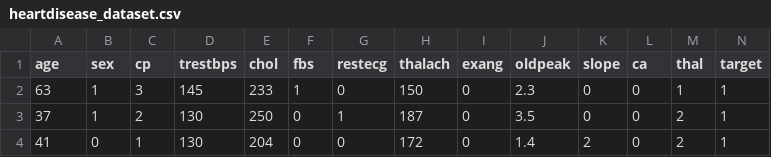
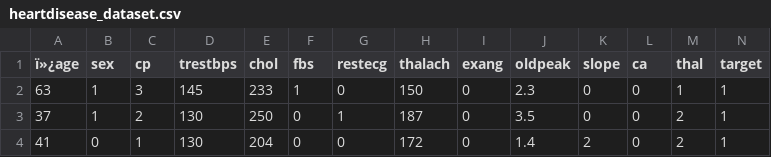
Before and after one commit to 220901032janarthananm/220901032janarthananm-PPML-LAB_EXERCISE, a CSV file: heartdisease_dataset.csv, drawn as a sheet; only a part is shown.

```diff
--- a/heartdisease_dataset.csv
+++ b/heartdisease_dataset.csv
@@ -1,2 +1,2 @@
-age,sex,cp,trestbps,chol,fbs,restecg,thalach,exang,oldpeak,slope,ca,thal,target
+ï»¿age,sex,cp,trestbps,chol,fbs,restecg,thalach,exang,oldpeak,slope,ca,thal,target
 63,1,3,145,233,1,0,150,0,2.3,0,0,1,1
```
Also changed, not shown: 1 other file.
